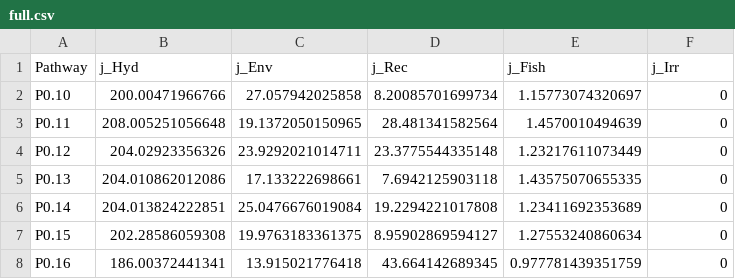
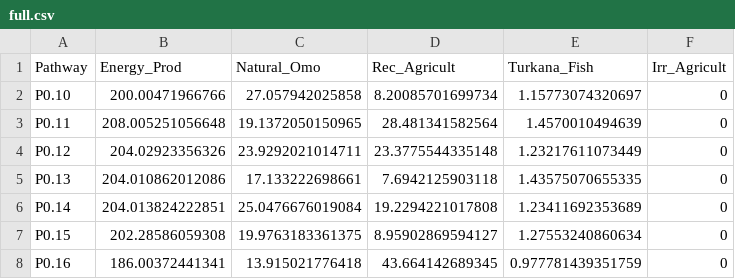
Before and after one commit to EIPCM/powerwidgets, a CSV file: full.csv, drawn as a sheet; only a part is shown.

```diff
--- a/full.csv
+++ b/full.csv
@@ -1,2 +1,2 @@
-Pathway,j_Hyd,j_Env,j_Rec,j_Fish,j_Irr
+Pathway,Energy_Prod,Natural_Omo,Rec_Agricult,Turkana_Fish,Irr_Agricult
 P0.10,200.00471966766,27.057942025858,8.20085701699734,1.15773074320697,0
```
Also changed, not shown: 3 other files.
